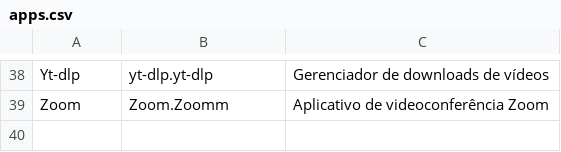
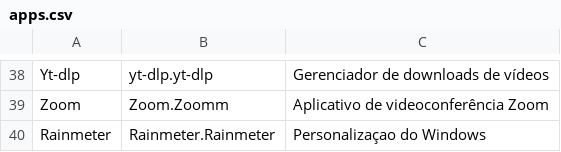
Before and after one commit to nettaskjr/apps-winget, a CSV file: apps.csv, drawn as a sheet; only a part is shown, gaps mark what is left out; the diff names each change by its address in the sheet, - before the commit and + after, or states it on an @@ line.

Commit message:
Update apps.csv

```diff
--- a/apps.csv
+++ b/apps.csv
+row 40: Rainmeter | Rainmeter.Rainmeter | Personalizaçao do Windows
```
